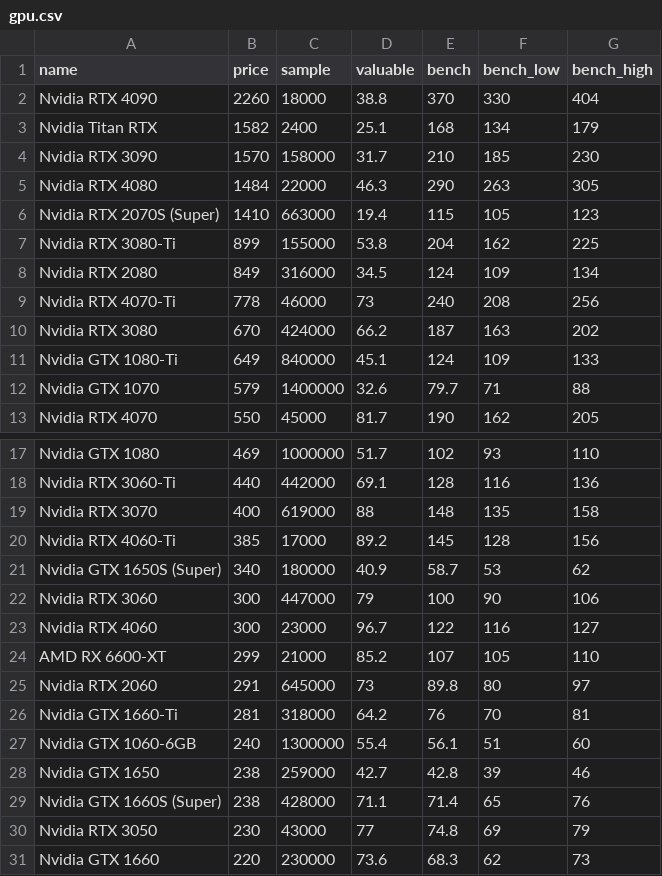
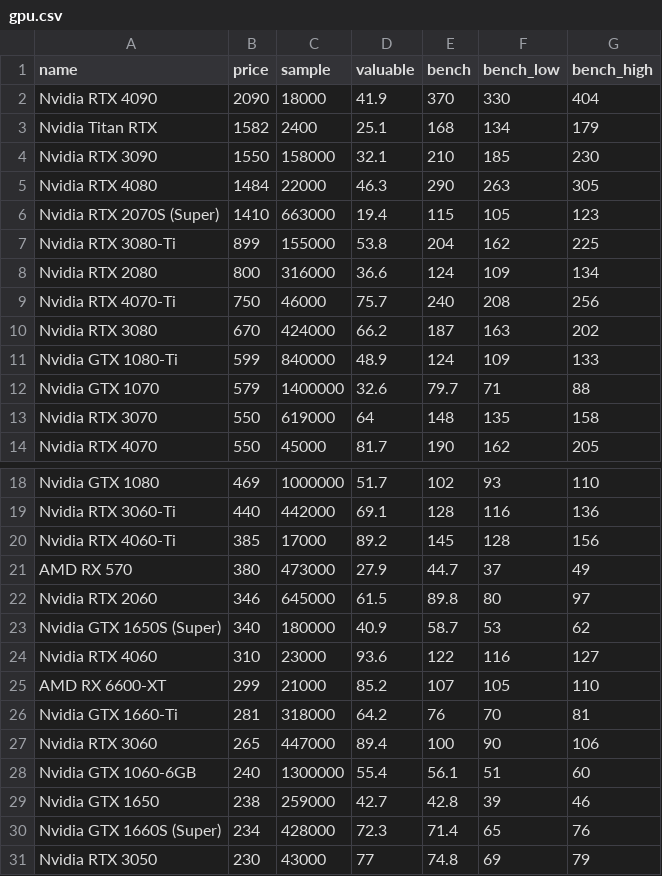
Before and after one commit to ShaokangJiang/CSE-203B-crapping, a CSV file: data/gpu.csv, drawn as a sheet; only a part is shown, gaps mark what is left out; the shorter side is filled out with more unchanged rows; the diff covers the shown part only.

```diff
--- a/data/gpu.csv
+++ b/data/gpu.csv
@@ -1,5 +1,5 @@
 name,price,sample,valuable,bench,bench_low,bench_high
-Nvidia RTX 4090,2260,18000,38.8,370,330,404
+Nvidia RTX 4090,2090,18000,41.9,370,330,404
 Nvidia Titan RTX,1582,2400,25.1,168,134,179
-Nvidia RTX 3090,1570,158000,31.7,210,185,230
+Nvidia RTX 3090,1550,158000,32.1,210,185,230
 Nvidia RTX 4080,1484,22000,46.3,290,263,305
@@ -7,7 +7,8 @@ Nvidia RTX 2070S (Super),1410,663000,19.4,115,105,123
 Nvidia RTX 3080-Ti,899,155000,53.8,204,162,225
-Nvidia RTX 2080,849,316000,34.5,124,109,134
-Nvidia RTX 4070-Ti,778,46000,73,240,208,256
+Nvidia RTX 2080,800,316000,36.6,124,109,134
+Nvidia RTX 4070-Ti,750,46000,75.7,240,208,256
 Nvidia RTX 3080,670,424000,66.2,187,163,202
-Nvidia GTX 1080-Ti,649,840000,45.1,124,109,133
+Nvidia GTX 1080-Ti,599,840000,48.9,124,109,133
 Nvidia GTX 1070,579,1400000,32.6,79.7,71,88
+Nvidia RTX 3070,550,619000,64,148,135,158
 Nvidia RTX 4070,550,45000,81.7,190,162,205
@@ -18,13 +19,13 @@ Nvidia GTX 1080,469,1000000,51.7,102,93,110
 Nvidia RTX 3060-Ti,440,442000,69.1,128,116,136
-Nvidia RTX 3070,400,619000,88,148,135,158
 Nvidia RTX 4060-Ti,385,17000,89.2,145,128,156
+AMD RX 570,380,473000,27.9,44.7,37,49
+Nvidia RTX 2060,346,645000,61.5,89.8,80,97
 Nvidia GTX 1650S (Super),340,180000,40.9,58.7,53,62
-Nvidia RTX 3060,300,447000,79,100,90,106
-Nvidia RTX 4060,300,23000,96.7,122,116,127
+Nvidia RTX 4060,310,23000,93.6,122,116,127
 AMD RX 6600-XT,299,21000,85.2,107,105,110
-Nvidia RTX 2060,291,645000,73,89.8,80,97
 Nvidia GTX 1660-Ti,281,318000,64.2,76,70,81
+Nvidia RTX 3060,265,447000,89.4,100,90,106
 Nvidia GTX 1060-6GB,240,1300000,55.4,56.1,51,60
 Nvidia GTX 1650,238,259000,42.7,42.8,39,46
-Nvidia GTX 1660S (Super),238,428000,71.1,71.4,65,76
+Nvidia GTX 1660S (Super),234,428000,72.3,71.4,65,76
 Nvidia RTX 3050,230,43000,77,74.8,69,79
```
Also changed, not shown: 2 edited cells elsewhere in this file, data/cpu.csv, data/hdd.csv, 2 other files.
